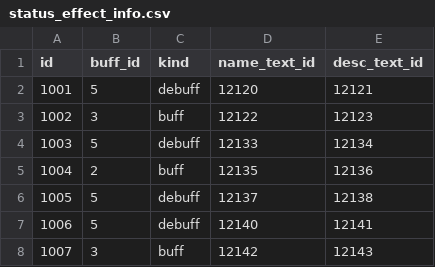
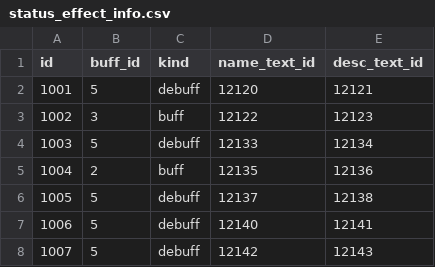
Before and after one commit to yjhan211/orbtail-server, a CSV file: network/Common/csv/status_effect_info.csv, drawn as a sheet.

```diff
--- a/network/Common/csv/status_effect_info.csv
+++ b/network/Common/csv/status_effect_info.csv
@@ -7,2 +7,2 @@ id,buff_id,kind,name_text_id,desc_text_id
 1006,5,debuff,12140,12141
-1007,3,buff,12142,12143
+1007,5,debuff,12142,12143
```
Also changed, not shown: network/Common/csv/system_text.csv, 1 other file.
